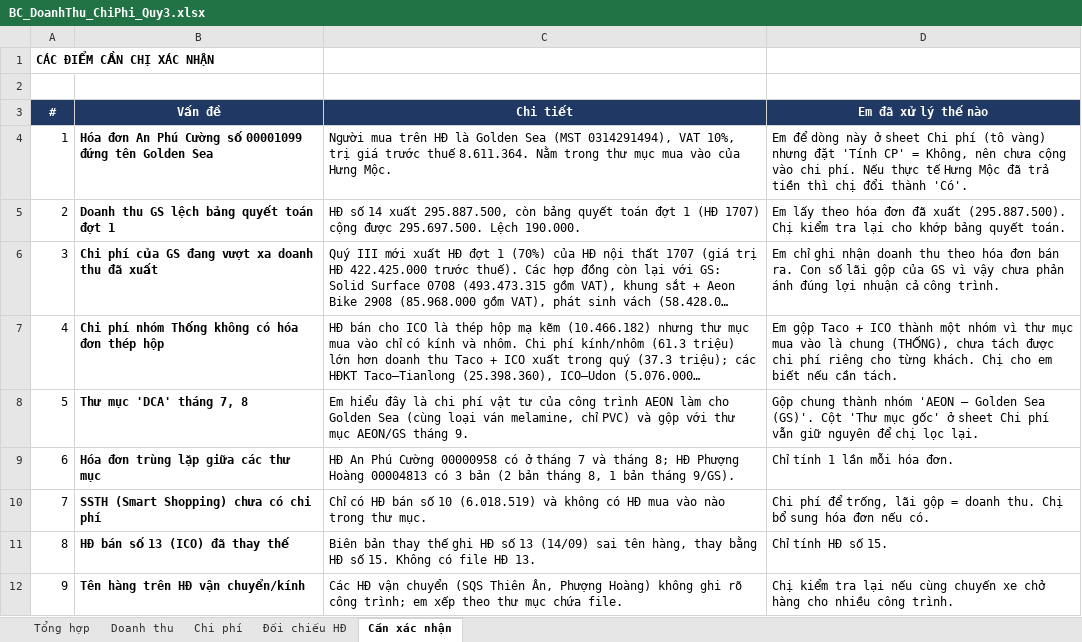
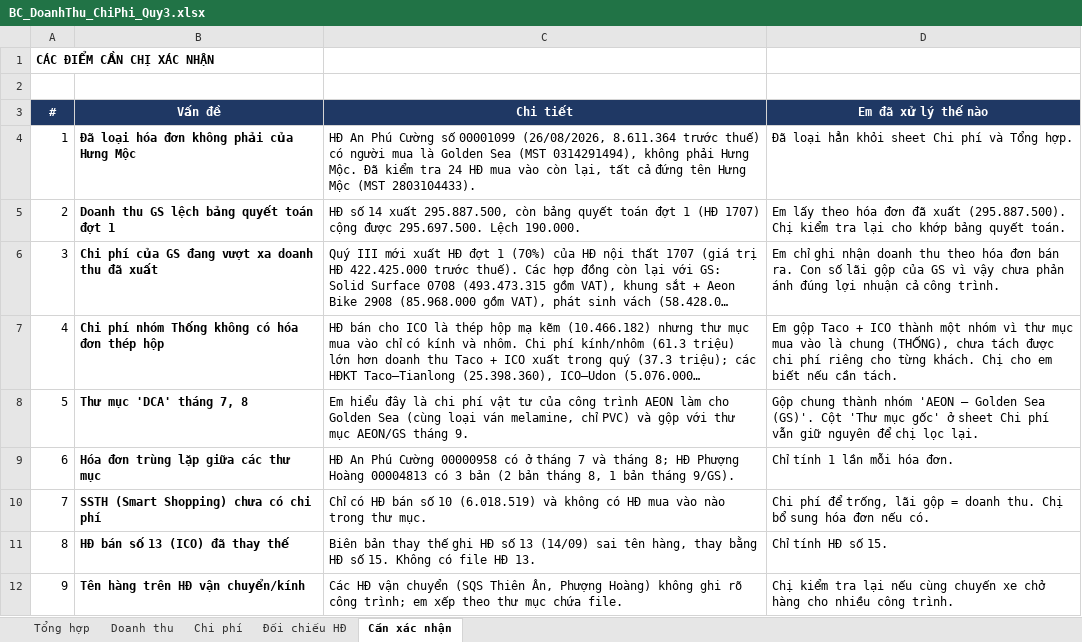
Before and after one commit to floranguyenatc-design/Du-an-Trang, an Excel workbook: BC_DoanhThu_ChiPhi_Quy3.xlsx, sheet Cần xác nhận, drawn as a sheet; long unchanged cells end in …; values as stored, in another font and other column widths than the file's, no borders; the diff names each change by its address in the sheet, - before the commit and + after, or states it on an @@ line.

```diff
--- a/BC_DoanhThu_ChiPhi_Quy3.xlsx (sheet Cần xác nhận)
+++ b/BC_DoanhThu_ChiPhi_Quy3.xlsx (sheet Cần xác nhận)
-B4 (Vấn đề): Hóa đơn An Phú Cường số 00001099 đứng tên Golden Sea
+B4 (Vấn đề): Đã loại hóa đơn không phải của Hưng Mộc
-C4 (Chi tiết): Người mua trên HĐ là Golden Sea (MST 0314291494), VAT 10%, trị giá trước thuế 8.611.364. Nằm trong thư mục mua vào của Hưng Mộc.
+C4 (Chi tiết): HĐ An Phú Cường số 00001099 (26/08/2026, 8.611.364 trước thuế) có người mua là Golden Sea (MST 0314291494), không phải Hưng Mộc. Đã kiểm tra 24 HĐ mua vào còn lại, tất cả đứng tên Hưng Mộc (MST 2803104433).
-D4 (Em đã xử lý thế nào): Em để dòng này ở sheet Chi phí (tô vàng) nhưng đặt 'Tính CP' = Không, nên chưa cộng vào chi phí. Nếu thực tế Hưng Mộc đã trả tiền thì chị đổi thành 'Có'.
+D4 (Em đã xử lý thế nào): Đã loại hẳn khỏi sheet Chi phí và Tổng hợp.
```
Also changed, not shown: sheet Đối chiếu HĐ, sheet Chi phí, sheet Tổng hợp.
